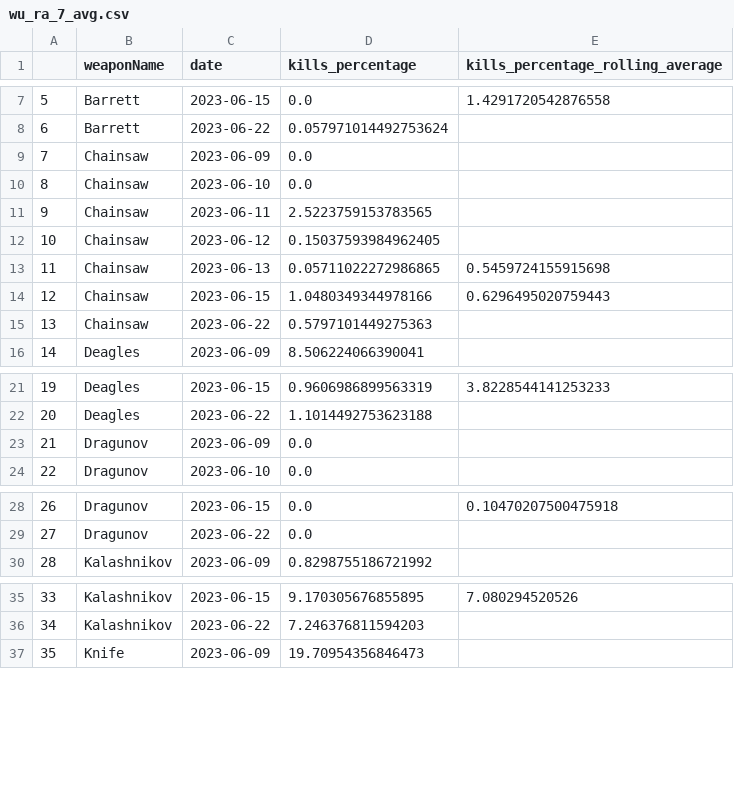
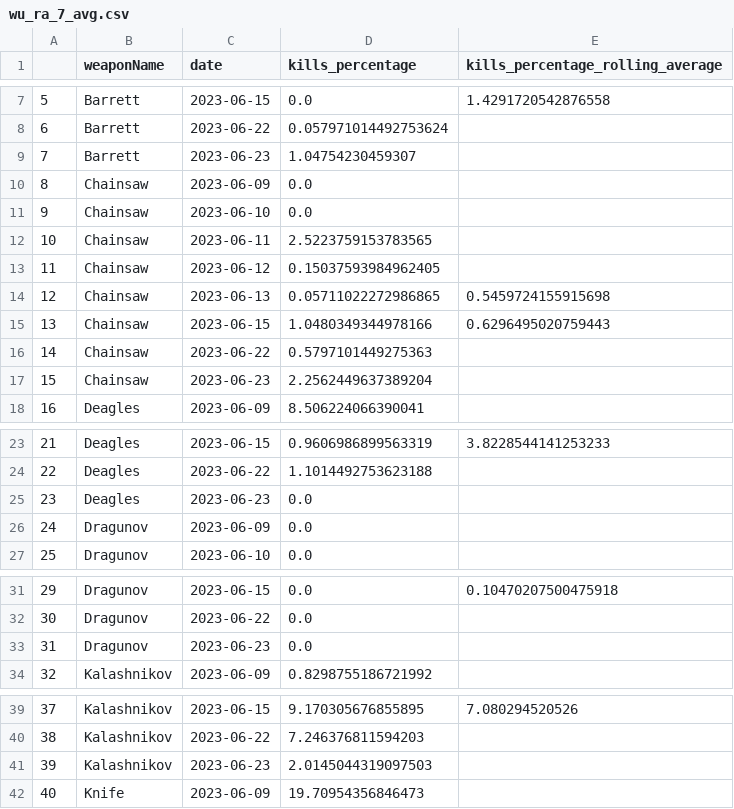
Before and after one commit to s2vndl/s2_1st_tournament_stats, a CSV file: docs/data/wu_ra_7_avg.csv, drawn as a sheet; only a part is shown, gaps mark what is left out; addresses are those after the commit; the diff covers the shown part only; the diff names each change by its address in the sheet, - before the commit and + after, or states it on an @@ line.

```diff
--- a/docs/data/wu_ra_7_avg.csv
+++ b/docs/data/wu_ra_7_avg.csv
+row 9: 7 | Barrett | 2023-06-23 | 1.04754230459307
@@ column A renumbered between rows 10 and 144 @@
+row 17: 15 | Chainsaw | 2023-06-23 | 2.2562449637389204
+row 25: 23 | Deagles | 2023-06-23 | 0.0
+row 33: 31 | Dragunov | 2023-06-23 | 0.0
+row 41: 39 | Kalashnikov | 2023-06-23 | 2.0145044319097503
```
Also changed, not shown: 13 added rows elsewhere in this file, docs/data/map-trends-a-g-14-days-avg.csv, docs/data/map-trends-h-z-14-days-avg.csv, 33 other files.
